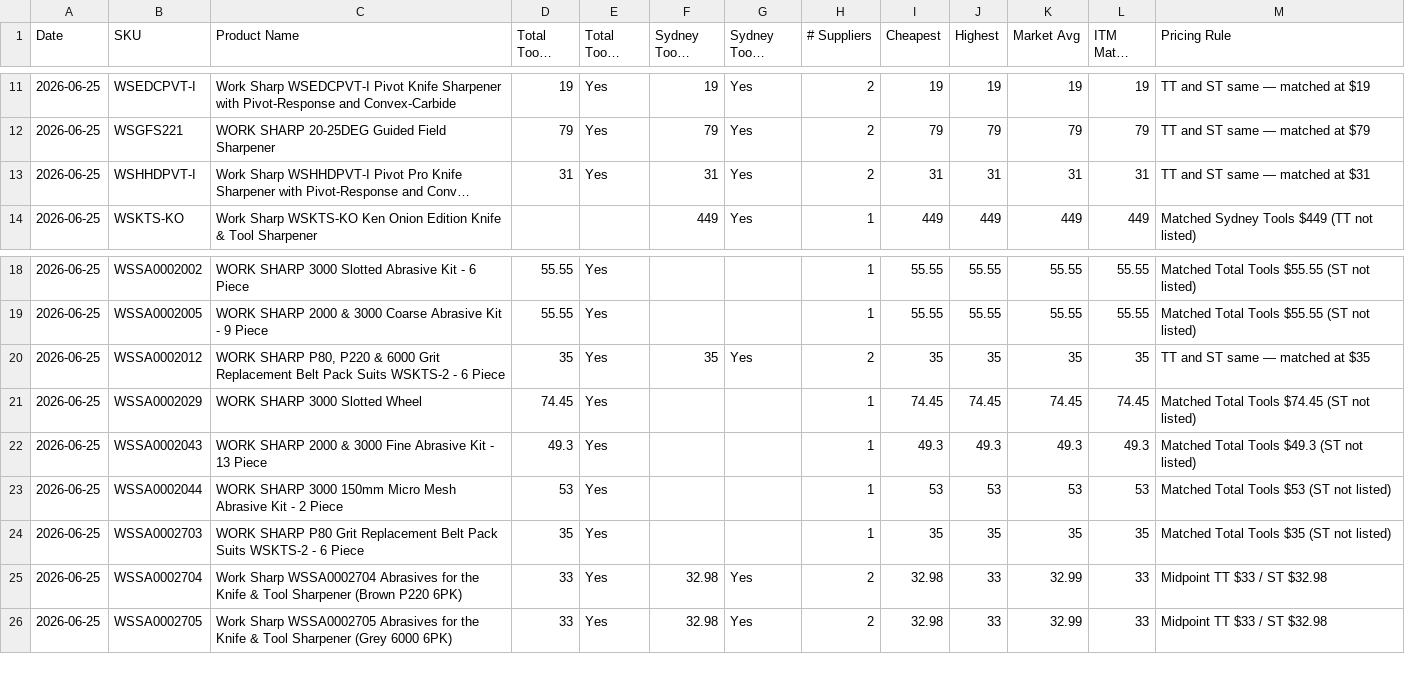
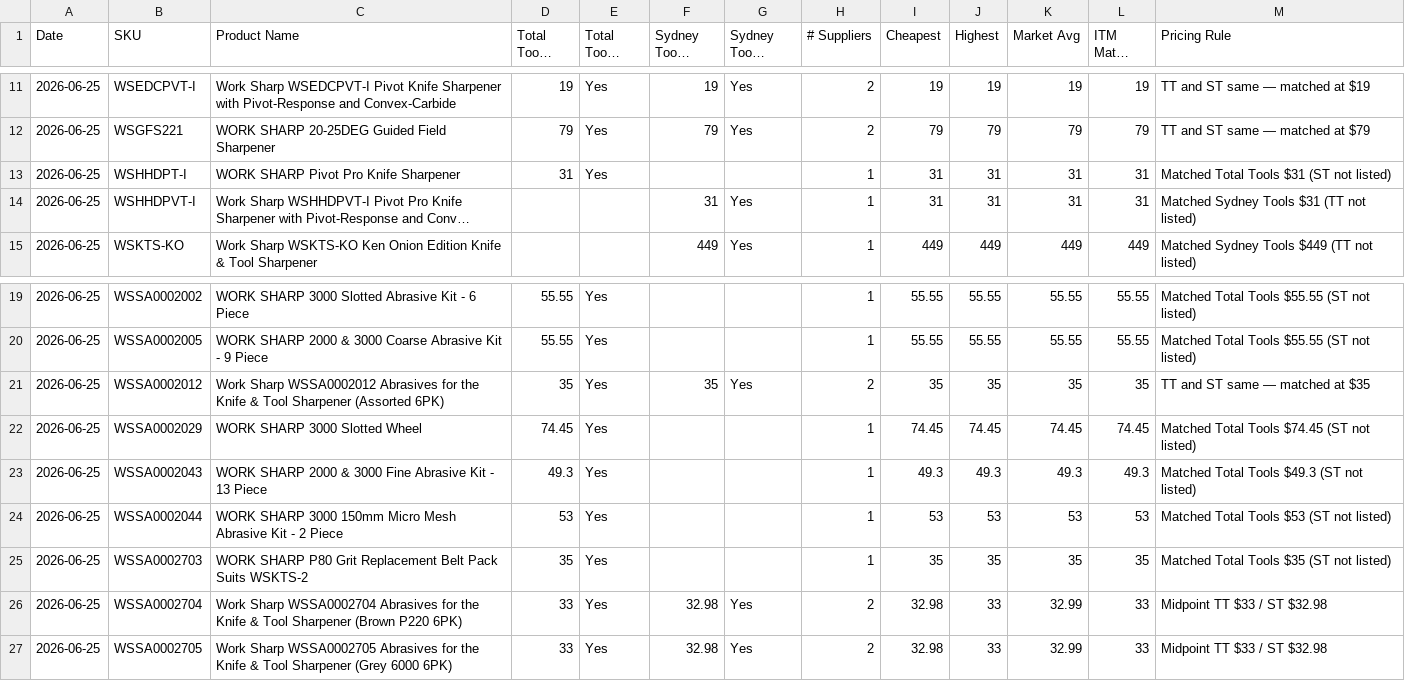
Before and after one commit to tfloodITM/worksharp-price-monitor, a CSV file: history/2026-06-25.csv, drawn as a sheet; only a part is shown, gaps mark what is left out; long unchanged cells end in …; addresses are those after the commit; the diff names each change by its address in the sheet, - before the commit and + after, or states it on an @@ line.

```diff
--- a/history/2026-06-25.csv
+++ b/history/2026-06-25.csv
+row 13: 2026-06-25 | WSHHDPT-I | WORK SHARP Pivot Pro Knife Sharpener | 31 | Yes |  |  | 1 | 31 | 31 | 31 | 31 | Matched Total Tools $31 (ST not listed)
-D14 (Total Tools Price): 31
+D14 (Total Tools Price): (empty)
-E14 (Total Tools Stock): Yes
+E14 (Total Tools Stock): (empty)
-H14 (# Suppliers): 2
+H14 (# Suppliers): 1
-M14 (Pricing Rule): TT and ST same — matched at $31
+M14 (Pricing Rule): Matched Sydney Tools $31 (TT not listed)
-C21 (Product Name): WORK SHARP P80, P220 & 6000 Grit Replacement Belt Pack Suits WSKTS-2 - 6 Piece
+C21 (Product Name): Work Sharp WSSA0002012 Abrasives for the Knife & Tool Sharpener (Assorted 6PK)
-C25 (Product Name): …Suits WSKTS-2 - 6 Piece
+C25 (Product Name): …Suits WSKTS-2
```
Also changed, not shown: latest-prices.csv.
